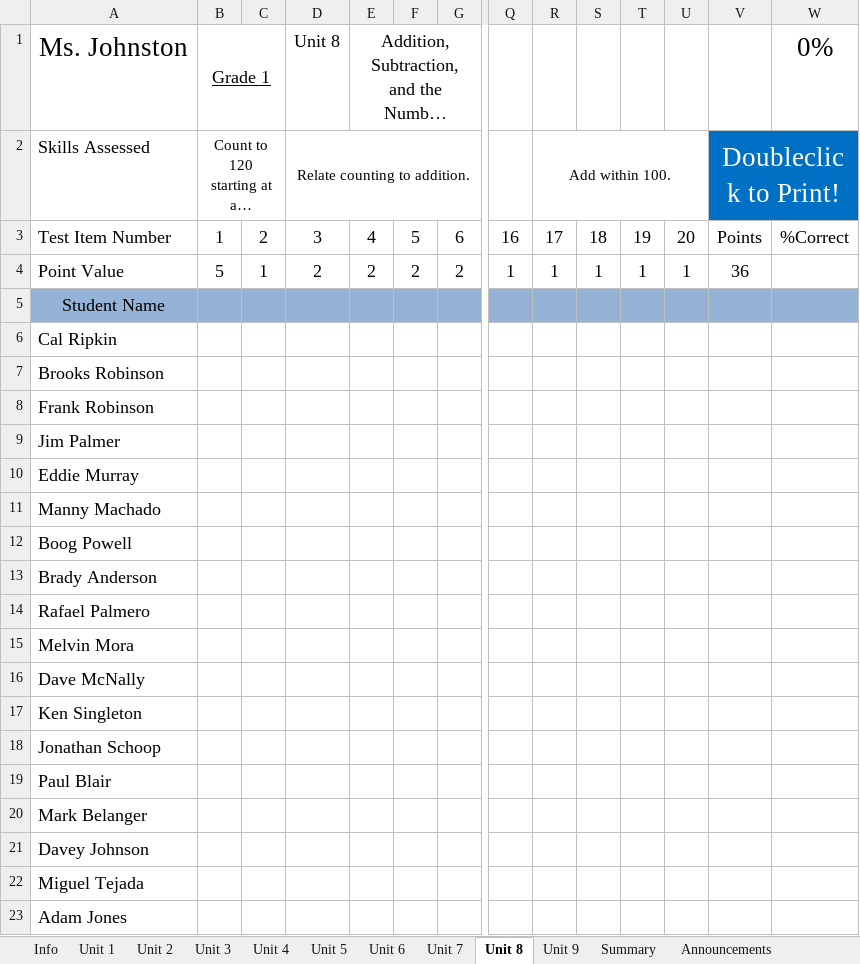
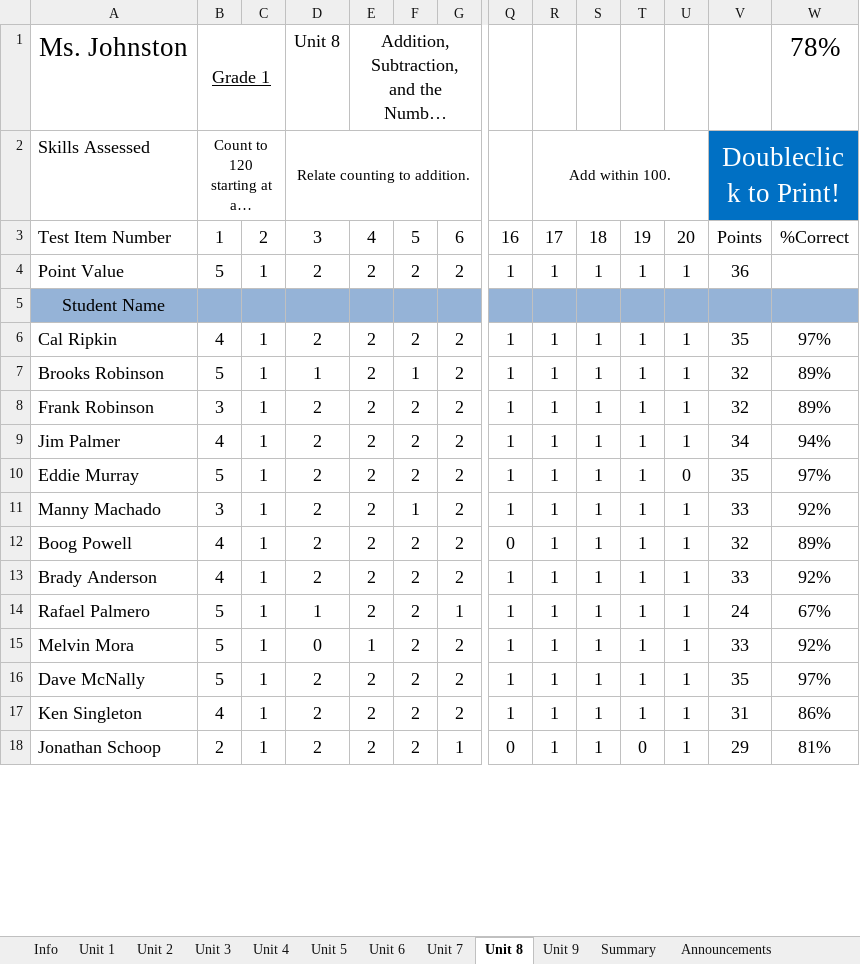
Before and after one commit to powstatan/PLC-Pro, an Excel workbook: PLC Pro.xlsm, sheet Unit 8, drawn as a sheet; only a part is shown, gaps mark what is left out; long unchanged cells end in …; values as stored, in another font and other column widths than the file's, no borders; conditional formats not drawn; removed rows and columns are numbered as before the commit, all else as after; rows hold the shown columns only; the diff covers the shown part only; the diff names each change by its address in the sheet, - before the commit and + after, or states it on an @@ line.

```diff
--- a/PLC Pro.xlsm (sheet Unit 8)
+++ b/PLC Pro.xlsm (sheet Unit 8)
-W1: 0%
+W1: 78%
-row 6: Cal Ripkin
-row 7: Brooks Robinson
-row 8: Frank Robinson
-row 9: Jim Palmer
-row 10: Eddie Murray
-row 11: Manny Machado
-row 12: Boog Powell
-row 13: Brady Anderson
-row 14: Rafael Palmero
-row 15: Melvin Mora
-row 16: Dave McNally
-row 17: Ken Singleton
-row 18: Jonathan Schoop
-row 19: Paul Blair
-row 20: Mark Belanger
-row 21: Davey Johnson
-row 22: Miguel Tejada
-row 23: Adam Jones
+row 6: Cal Ripkin | 4 | 1 | 2 | 2 | 2 | 2 | 1 | 1 | 1 | 1 | 1 | 35 | 97%
+row 7: Brooks Robinson | 5 | 1 | 1 | 2 | 1 | 2 | 1 | 1 | 1 | 1 | 1 | 32 | 89%
+row 8: Frank Robinson | 3 | 1 | 2 | 2 | 2 | 2 | 1 | 1 | 1 | 1 | 1 | 32 | 89%
+row 9: Jim Palmer | 4 | 1 | 2 | 2 | 2 | 2 | 1 | 1 | 1 | 1 | 1 | 34 | 94%
+row 10: Eddie Murray | 5 | 1 | 2 | 2 | 2 | 2 | 1 | 1 | 1 | 1 | 0 | 35 | 97%
+row 11: Manny Machado | 3 | 1 | 2 | 2 | 1 | 2 | 1 | 1 | 1 | 1 | 1 | 33 | 92%
+row 12: Boog Powell | 4 | 1 | 2 | 2 | 2 | 2 | 0 | 1 | 1 | 1 | 1 | 32 | 89%
+row 13: Brady Anderson | 4 | 1 | 2 | 2 | 2 | 2 | 1 | 1 | 1 | 1 | 1 | 33 | 92%
+row 14: Rafael Palmero | 5 | 1 | 1 | 2 | 2 | 1 | 1 | 1 | 1 | 1 | 1 | 24 | 67%
+row 15: Melvin Mora | 5 | 1 | 0 | 1 | 2 | 2 | 1 | 1 | 1 | 1 | 1 | 33 | 92%
+row 16: Dave McNally | 5 | 1 | 2 | 2 | 2 | 2 | 1 | 1 | 1 | 1 | 1 | 35 | 97%
+row 17: Ken Singleton | 4 | 1 | 2 | 2 | 2 | 2 | 1 | 1 | 1 | 1 | 1 | 31 | 86%
+row 18: Jonathan Schoop | 2 | 1 | 2 | 2 | 2 | 1 | 0 | 1 | 1 | 0 | 1 | 29 | 81%
```
Also changed, not shown: 5 added rows elsewhere in this sheet, sheet Letters_Home, sheet Unit 9, sheet Summary, sheet Snapshot, sheet Unit 4, sheet Announcements, 1 more sheet, 1 other file.
